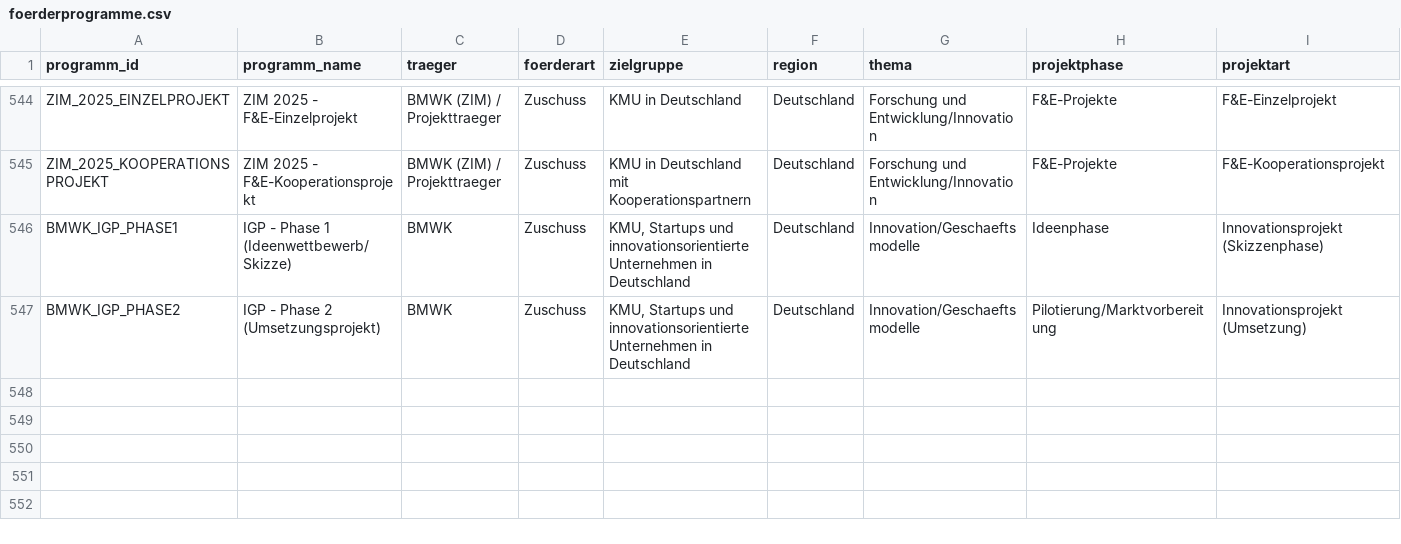
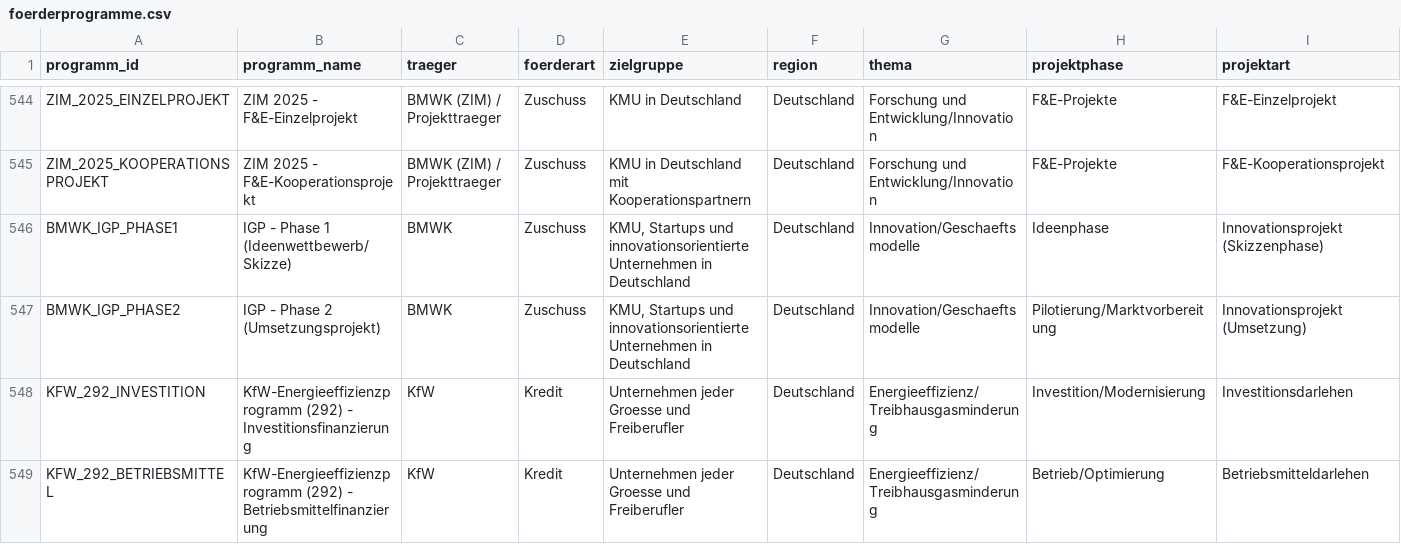
Before and after one commit to weissio/foerdermittel-navigator, a CSV file: data/foerderprogramme.csv, drawn as a sheet; only a part is shown, gaps mark what is left out; rows hold the shown columns only; the diff names each change by its address in the sheet, - before the commit and + after, or states it on an @@ line.

Commit message:
data: kfw 292 split +2

```diff
--- a/data/foerderprogramme.csv
+++ b/data/foerderprogramme.csv
+row 548: KFW_292_INVESTITION | KfW-Energieeffizienzprogramm (292) - Investitionsfinanzierung | KfW | Kredit | Unternehmen jeder Groesse und Freiberufler | Deutschland | Energieeffizienz/Treibhausgasminderung | Investition/Modernisierung | Investitionsdarlehen
+row 549: KFW_292_BETRIEBSMITTEL | KfW-Energieeffizienzprogramm (292) - Betriebsmittelfinanzierung | KfW | Kredit | Unternehmen jeder Groesse und Freiberufler | Deutschland | Energieeffizienz/Treibhausgasminderung | Betrieb/Optimierung | Betriebsmitteldarlehen
```
Also changed, not shown: 4 other files.
